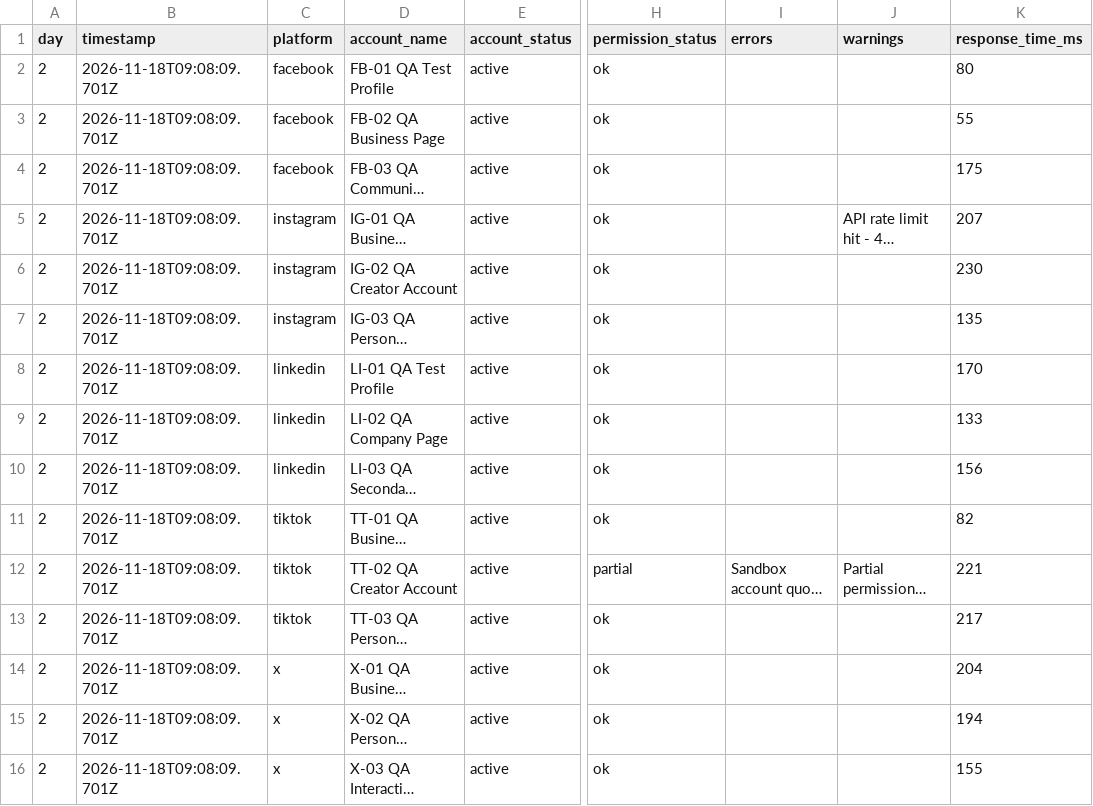
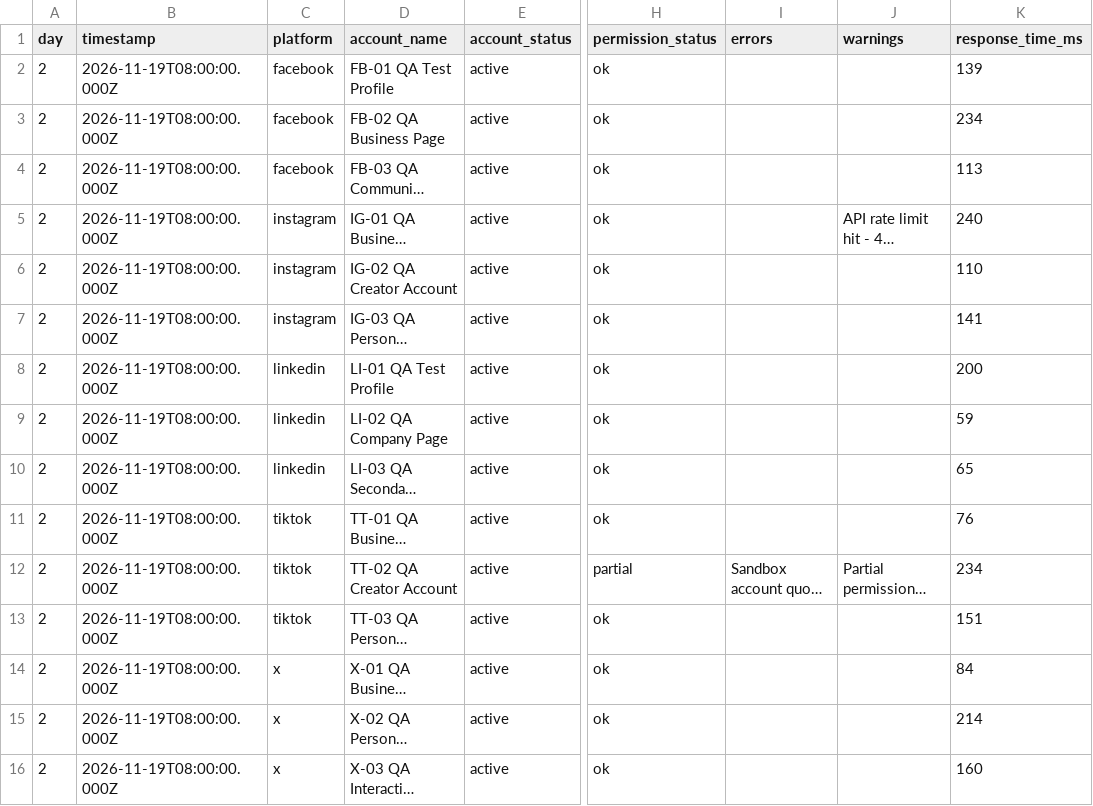
Before and after one commit to tobyfagboh/spikerz-qa-tool, a CSV file: reports/day_2_report.csv, drawn as a sheet; only a part is shown, gaps mark what is left out; long unchanged cells end in …; the diff names each change by its address in the sheet, - before the commit and + after, or states it on an @@ line.

```diff
--- a/reports/day_2_report.csv
+++ b/reports/day_2_report.csv
-B2:B16 (timestamp): 2026-11-18T09:08:09.701Z
+B2:B16 (timestamp): 2026-11-19T08:00:00.000Z
-K2 (response_time_ms): 80
+K2 (response_time_ms): 139
-K3 (response_time_ms): 55
+K3 (response_time_ms): 234
-K4 (response_time_ms): 175
+K4 (response_time_ms): 113
-K5 (response_time_ms): 207
+K5 (response_time_ms): 240
-K6 (response_time_ms): 230
+K6 (response_time_ms): 110
-K7 (response_time_ms): 135
+K7 (response_time_ms): 141
-K8 (response_time_ms): 170
+K8 (response_time_ms): 200
-K9 (response_time_ms): 133
+K9 (response_time_ms): 59
-K10 (response_time_ms): 156
+K10 (response_time_ms): 65
-K11 (response_time_ms): 82
+K11 (response_time_ms): 76
-K12 (response_time_ms): 221
+K12 (response_time_ms): 234
-K13 (response_time_ms): 217
+K13 (response_time_ms): 151
-K14 (response_time_ms): 204
+K14 (response_time_ms): 84
-K15 (response_time_ms): 194
+K15 (response_time_ms): 214
-K16 (response_time_ms): 155
+K16 (response_time_ms): 160
```
Also changed, not shown: reports/day_1_report.csv, reports/day_3_report.csv, 25 other files.
